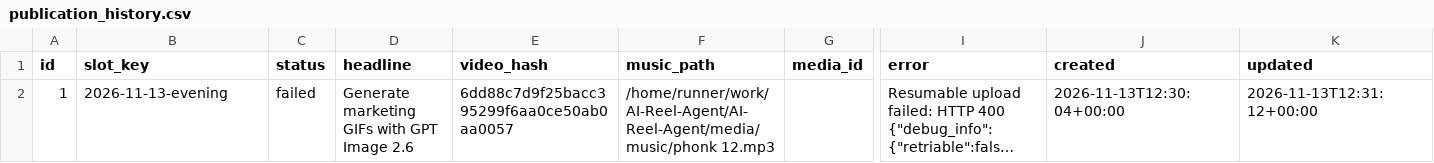
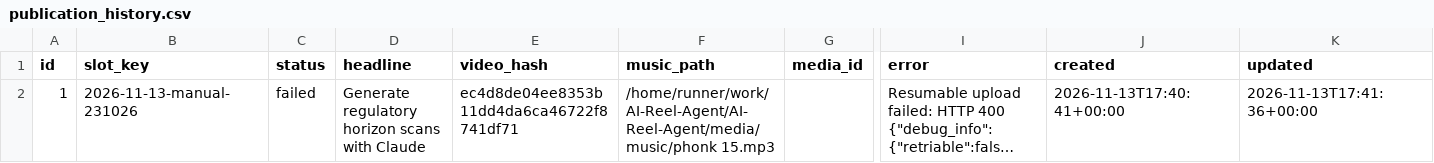
Before and after one commit to harshwardhansharma7005-crypto/AI-Reel-Agent, a CSV file: history/publication_history.csv, drawn as a sheet; only a part is shown, gaps mark what is left out; long unchanged cells end in …; the diff names each change by its address in the sheet, - before the commit and + after, or states it on an @@ line.

Commit message:
Update publication history [skip ci]

```diff
--- a/history/publication_history.csv
+++ b/history/publication_history.csv
-B2 (slot_key): 2026-11-13-evening
+B2 (slot_key): 2026-11-13-manual-231026
-D2 (headline): Generate marketing GIFs with GPT Image 2.6
+D2 (headline): Generate regulatory horizon scans with Claude
-E2 (video_hash): 6dd88c7d9f25bacc395299f6aa0ce50ab0aa0057
+E2 (video_hash): ec4d8de04ee8353b11dd4da6ca46722f8741df71
-F2 (music_path): /home/runner/work/AI-Reel-Agent/AI-Reel-Agent/media/music/phonk 12.mp3
+F2 (music_path): /home/runner/work/AI-Reel-Agent/AI-Reel-Agent/media/music/phonk 15.mp3
-J2 (created): 2026-11-13T12:30:04+00:00
+J2 (created): 2026-11-13T17:40:41+00:00
-K2 (updated): 2026-11-13T12:31:12+00:00
+K2 (updated): 2026-11-13T17:41:36+00:00
```
